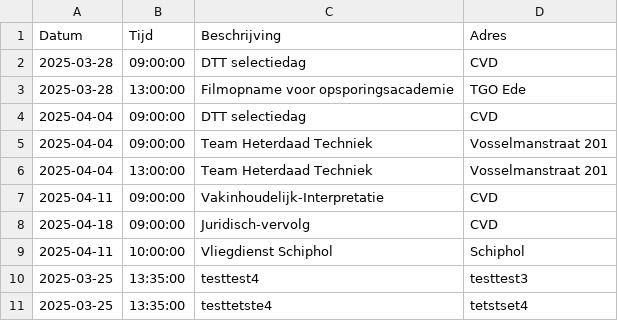
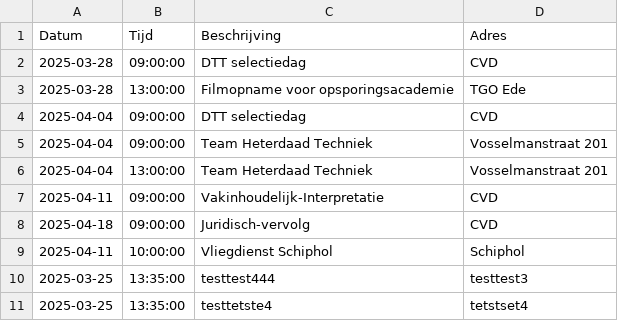
Before and after one commit to EvaHuisman/stunning-cashew, a CSV file: planning.csv, drawn as a sheet.

Commit message:
Update CSV planning.csv

```diff
--- a/planning.csv
+++ b/planning.csv
@@ -9,3 +9,3 @@ Datum,Tijd,Beschrijving,Adres
 2025-04-11,10:00:00,Vliegdienst Schiphol,Schiphol
-2025-03-25,13:35:00,testtest4,testtest3
+2025-03-25,13:35:00,testtest444,testtest3
 2025-03-25,13:35:00,testtetste4,tetstset4
```
